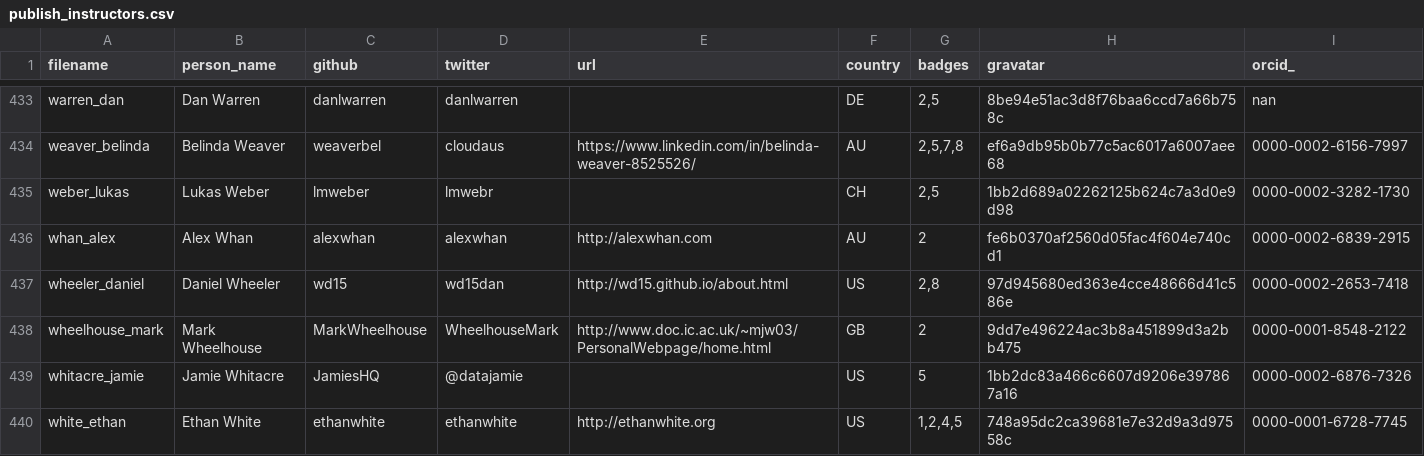
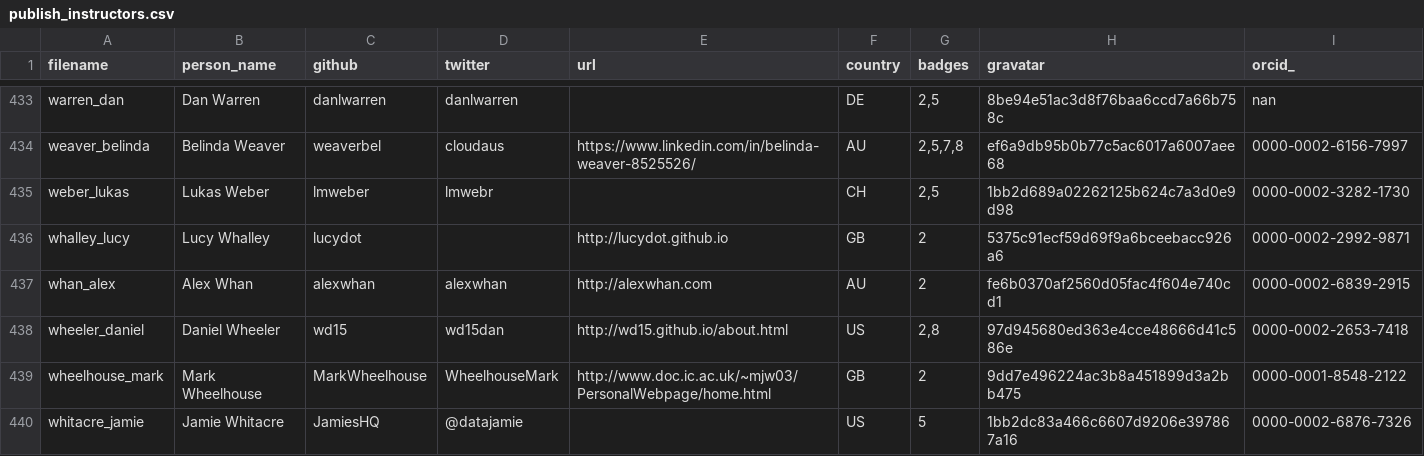
Before and after one commit to hpc-carpentry/hpc-carpentry.github.io, a CSV file: _data/publish_instructors.csv, drawn as a sheet; only a part is shown, gaps mark what is left out; the shorter side is filled out with more unchanged rows; the diff names each change by its address in the sheet, - before the commit and + after, or states it on an @@ line.

Commit message:
Updating instructor records

```diff
--- a/_data/publish_instructors.csv
+++ b/_data/publish_instructors.csv
+row 436: whalley_lucy | Lucy Whalley | lucydot |  | http://lucydot.github.io | GB | 2 | 5375c91ecf59d69f9a6bceebacc926a6 | 0000-0002-2992-9871
```
